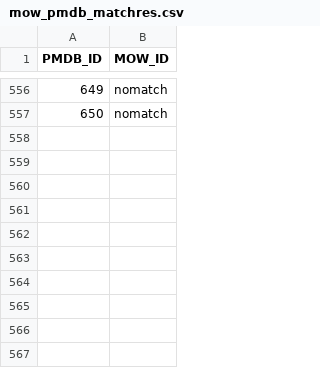
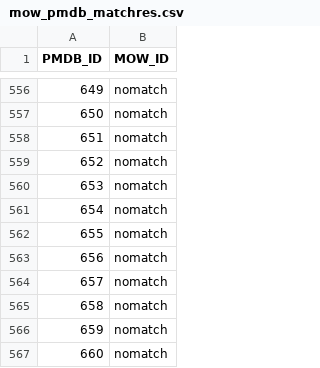
Before and after one commit to swhalemwo/pmdata, a CSV file: data_sources/mow/mow_pmdb_matchres.csv, drawn as a sheet; only a part is shown, gaps mark what is left out; the diff names each change by its address in the sheet, - before the commit and + after, or states it on an @@ line.

Commit message:
new pmdb version with coords for all, test next MOW batch

```diff
--- a/data_sources/mow/mow_pmdb_matchres.csv
+++ b/data_sources/mow/mow_pmdb_matchres.csv
+row 558: 651 | nomatch
+row 559: 652 | nomatch
+row 560: 653 | nomatch
+row 561: 654 | nomatch
+row 562: 655 | nomatch
+row 563: 656 | nomatch
+row 564: 657 | nomatch
+row 565: 658 | nomatch
+row 566: 659 | nomatch
+row 567: 660 | nomatch
```
Also changed, not shown: 2 other files.
